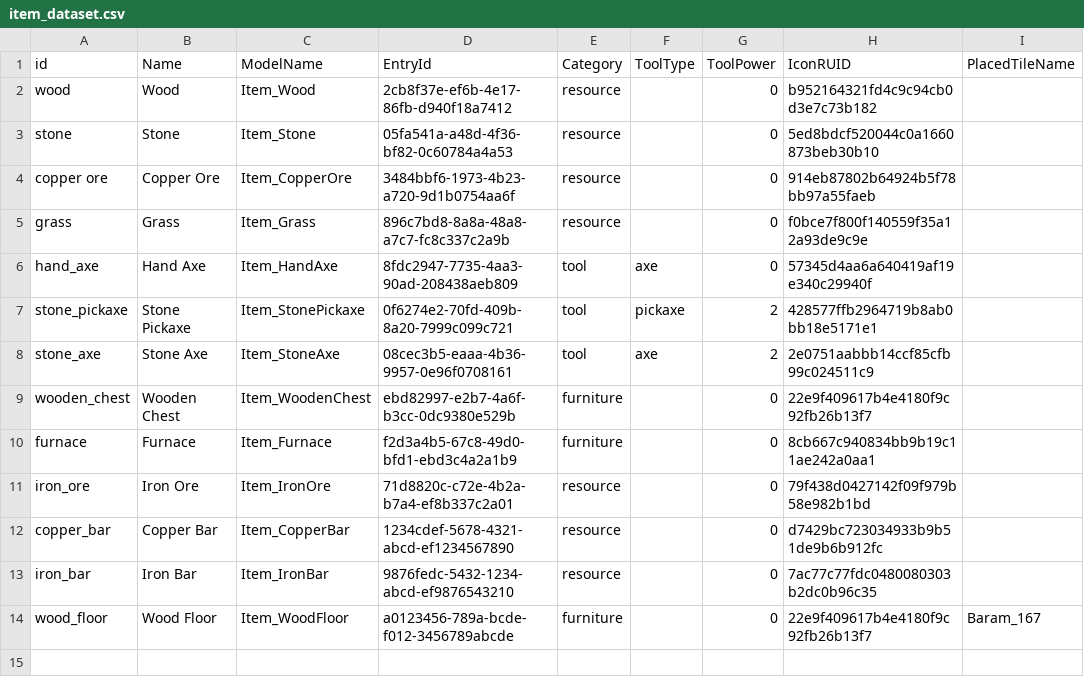
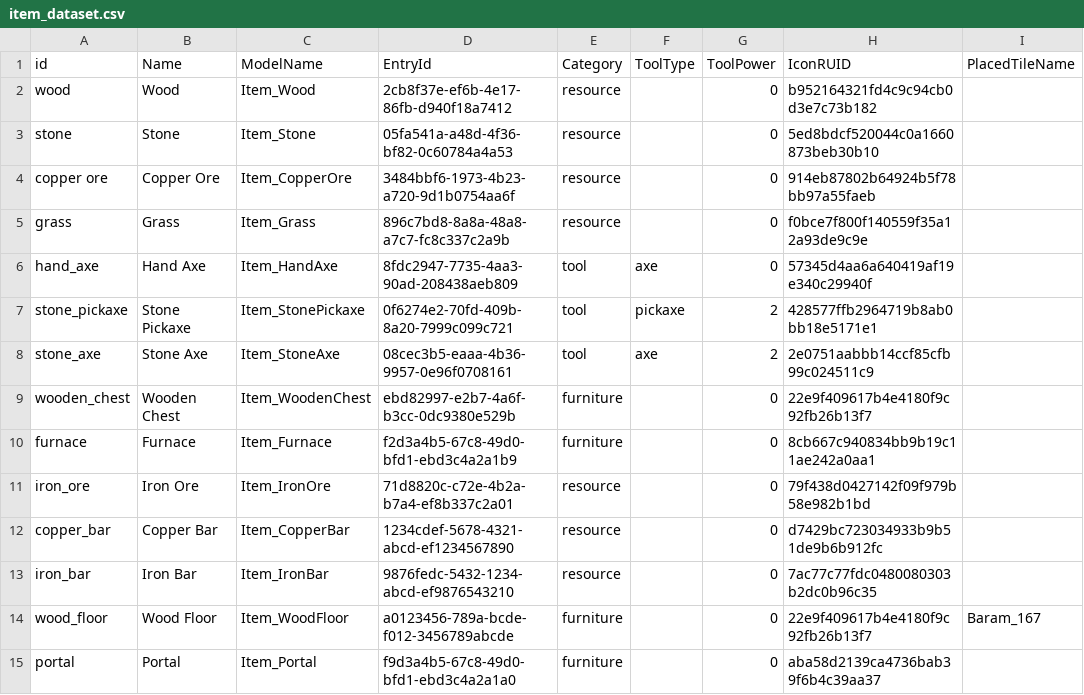
Before and after one commit to Sprityoon/mswgit, a CSV file: RootDesk/MyDesk/item/DataSets/item_dataset.csv, drawn as a sheet; the diff names each change by its address in the sheet, - before the commit and + after, or states it on an @@ line.

Commit message:
feat: implement item discard/drop system, spawn fade cover, single warp transition, and chunked resource spawning optimizations

```diff
--- a/RootDesk/MyDesk/item/DataSets/item_dataset.csv
+++ b/RootDesk/MyDesk/item/DataSets/item_dataset.csv
+row 15: portal | Portal | Item_Portal | f9d3a4b5-67c8-49d0-bfd1-ebd3c4a2a1a0 | furniture |  | 0 | aba58d2139ca4736bab39f6b4c39aa37
```
Also changed, not shown: RootDesk/MyDesk/MapObjects/DataSets/BiomeResourceDataSet.csv, 41 other files.
